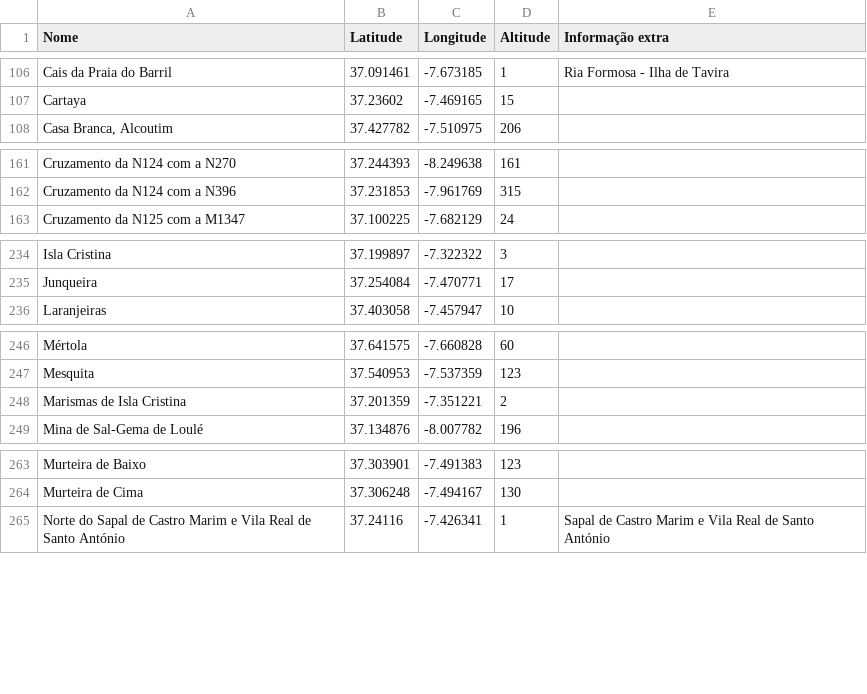
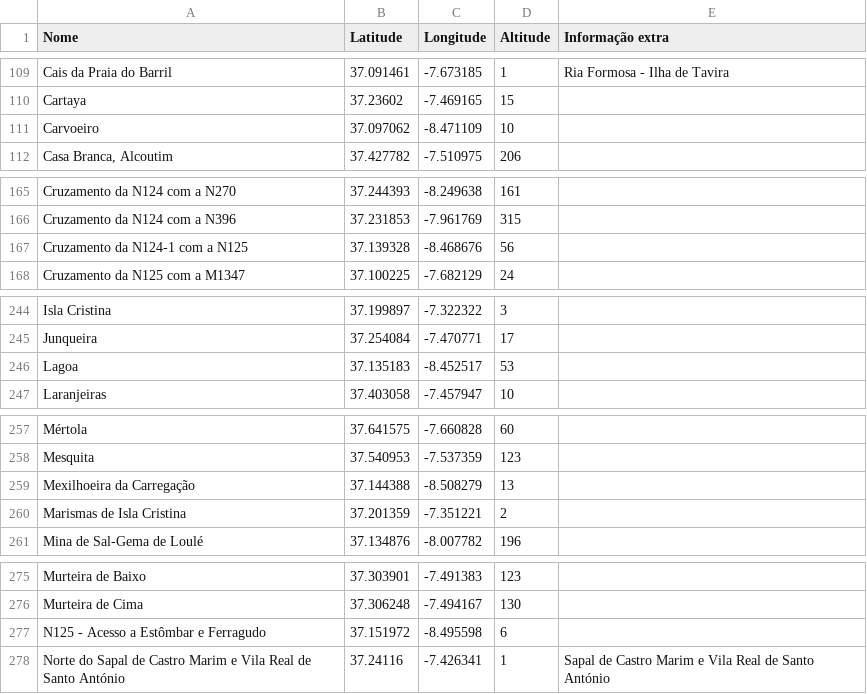
Before and after one commit to migueldgoncalves/Viajar, a CSV file: src/viajar/base_dados/local.csv, drawn as a sheet; only a part is shown, gaps mark what is left out; the diff covers the shown part only.

```diff
--- a/src/viajar/base_dados/local.csv
+++ b/src/viajar/base_dados/local.csv
@@ -107,2 +110,3 @@ Cais da Praia do Barril,37.091461,-7.673185,1,Ria Formosa - Ilha de Tavira
 Cartaya,37.23602,-7.469165,15,
+Carvoeiro,37.097062,-8.471109,10,
 "Casa Branca, Alcoutim",37.427782,-7.510975,206,
@@ -162,2 +166,3 @@ Cruzamento da N124 com a N270,37.244393,-8.249638,161,
 Cruzamento da N124 com a N396,37.231853,-7.961769,315,
+Cruzamento da N124-1 com a N125,37.139328, -8.468676,56,
 Cruzamento da N125 com a M1347,37.100225,-7.682129,24,
@@ -235,2 +245,3 @@ Isla Cristina,37.199897,-7.322322,3,
 Junqueira,37.254084,-7.470771,17,
+Lagoa,37.135183,-8.452517,53,
 Laranjeiras,37.403058,-7.457947,10,
@@ -247,2 +258,3 @@ Mértola,37.641575,-7.660828,60,
 Mesquita,37.540953,-7.537359,123,
+Mexilhoeira da Carregação,37.144388,-8.508279,13,
 Marismas de Isla Cristina,37.201359,-7.351221,2,
@@ -264,2 +276,3 @@ Murteira de Baixo,37.303901,-7.491383,123,
 Murteira de Cima,37.306248,-7.494167,130,
+N125 - Acesso a Estômbar e Ferragudo,37.151972,-8.495598,6,
 Norte do Sapal de Castro Marim e Vila Real de Santo António,37.24116,-7.426341,1,Sapal de Castro Marim e Vila Real de Santo António
```
Also changed, not shown: 17 added rows and 1 moved row elsewhere in this file, src/viajar/base_dados/destino.csv, src/viajar/base_dados/ligacao.csv, 2 other files.
